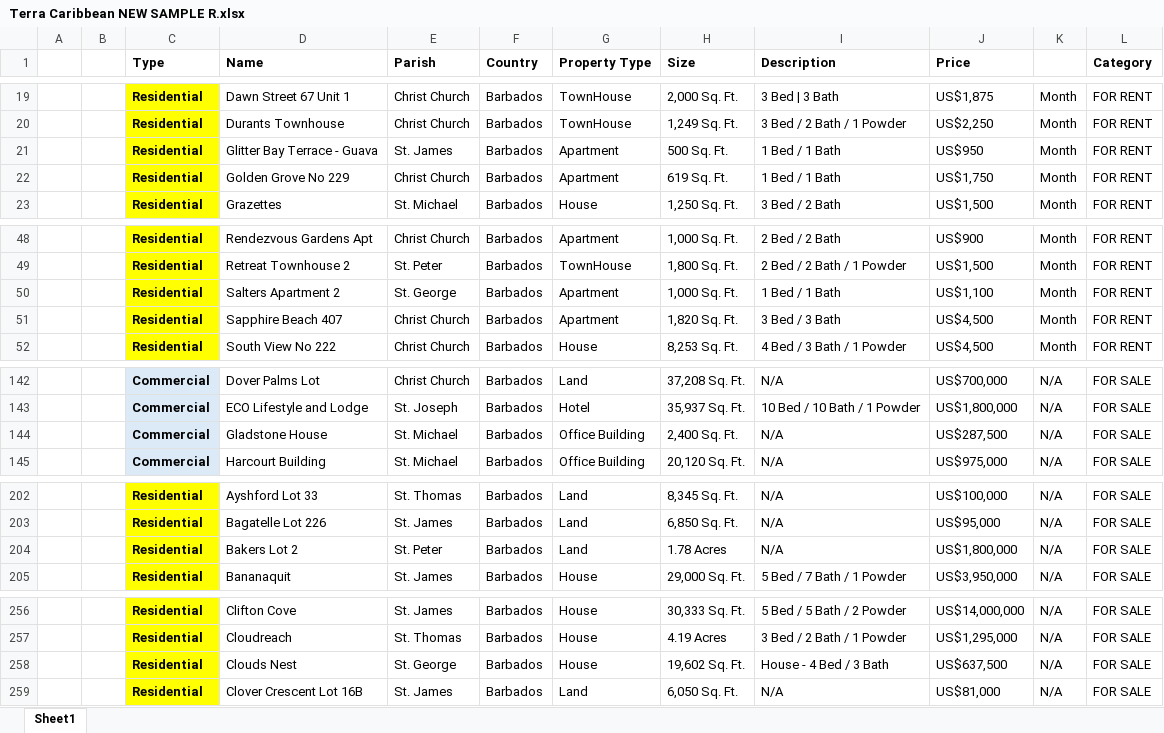
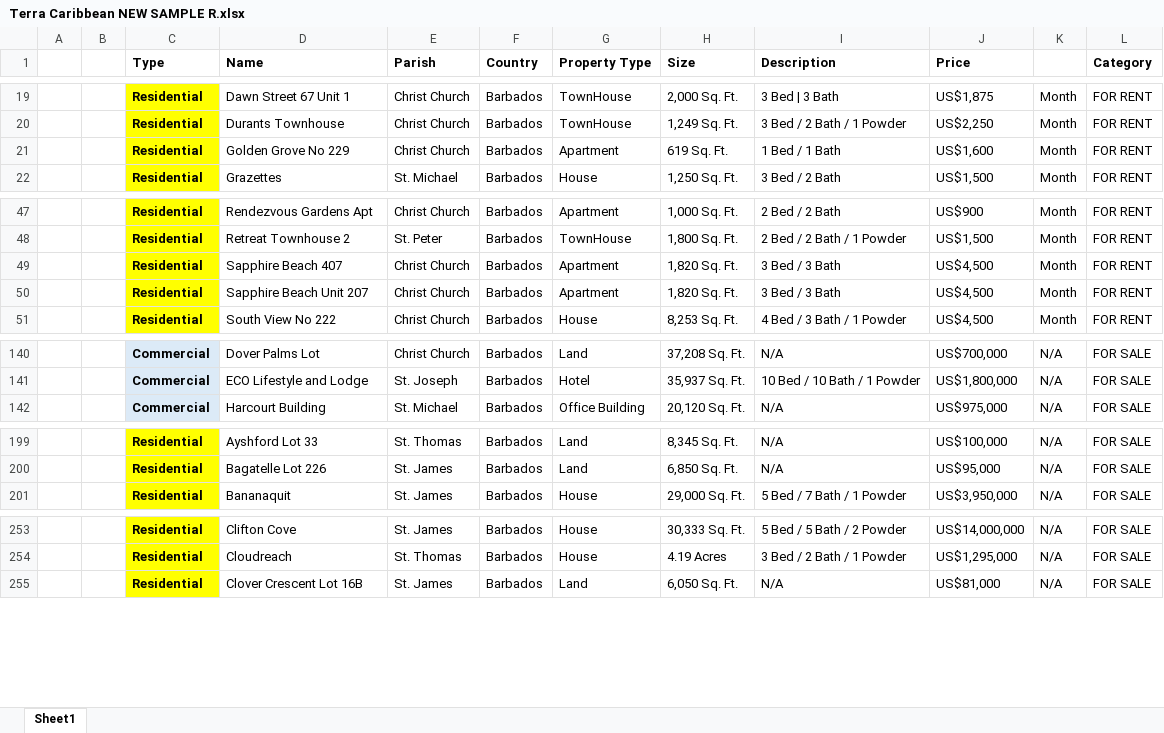
Before and after one commit to AiBlackie/Terra-Geospatial, an Excel workbook: Terra Caribbean NEW SAMPLE R.xlsx, sheet Sheet1, drawn as a sheet; only a part is shown, gaps mark what is left out; values as stored, in another font and other column widths than the file's, no borders; removed rows and columns are numbered as before the commit, all else as after; the diff covers the shown part only; the diff names each change by its address in the sheet, - before the commit and + after, or states it on an @@ line.

Commit message:
Add files via upload

```diff
--- a/Terra Caribbean NEW SAMPLE R.xlsx (sheet Sheet1)
+++ b/Terra Caribbean NEW SAMPLE R.xlsx (sheet Sheet1)
-row 21:  |  | Residential | Glitter Bay Terrace - Guava | St. James | Barbados | Apartment | 500 Sq. Ft. | 1 Bed / 1 Bath | US$950 | Month | FOR RENT
-J21 (Price): US$1,750
+J21 (Price): US$1,600
-row 50:  |  | Residential | Salters Apartment 2 | St. George | Barbados | Apartment | 1,000 Sq. Ft. | 1 Bed / 1 Bath | US$1,100 | Month | FOR RENT
+row 50:  |  | Residential | Sapphire Beach Unit 207 | Christ Church | Barbados | Apartment | 1,820 Sq. Ft. | 3 Bed / 3 Bath | US$4,500 | Month | FOR RENT
-row 144:  |  | Commercial | Gladstone House | St. Michael | Barbados | Office Building | 2,400 Sq. Ft. | N/A | US$287,500 | N/A | FOR SALE
-row 204:  |  | Residential | Bakers Lot 2 | St. Peter | Barbados | Land | 1.78 Acres | N/A | US$1,800,000 | N/A | FOR SALE
-row 258:  |  | Residential | Clouds Nest | St. George | Barbados | House | 19,602 Sq. Ft. | House - 4 Bed / 3 Bath | US$637,500 | N/A | FOR SALE
```
Also changed, not shown: 1 added row, 3 removed rows and 23 edited cells elsewhere in this sheet.
